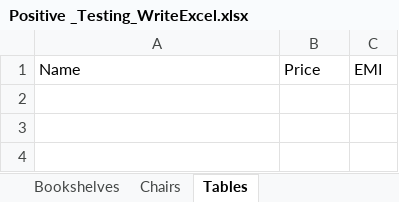
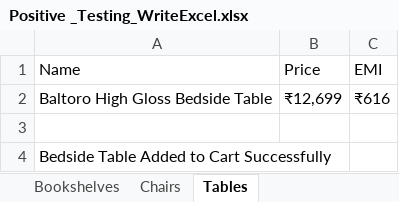
Before and after one commit to SubhamDasChowdhury/UrbanLadder_EliteInnovators, an Excel workbook: target/classes/Positive _Testing_WriteExcel.xlsx, sheet Tables, drawn as a sheet; values as stored, in another font and other column widths than the file's, no borders; the diff names each change by its address in the sheet, - before the commit and + after, or states it on an @@ line.

```diff
--- a/target/classes/Positive _Testing_WriteExcel.xlsx (sheet Tables)
+++ b/target/classes/Positive _Testing_WriteExcel.xlsx (sheet Tables)
+row 2: Baltoro High Gloss Bedside Table | ₹12,699 | ₹616
+row 3: (empty)
+row 4: Bedside Table Added to Cart Successfully
```
Also changed, not shown: sheet Chairs, sheet Bookshelves, src/main/resources/Negative _Testing_WriteExcel.xlsx, src/main/resources/Positive _Testing_WriteExcel.xlsx, 50 other files.
